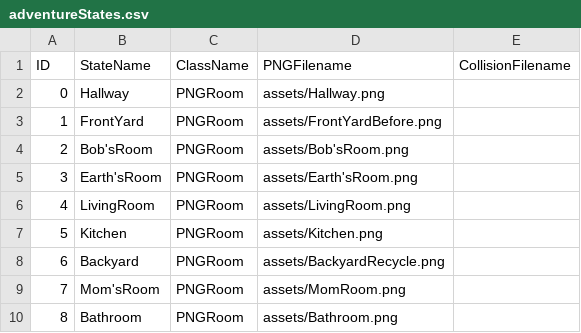
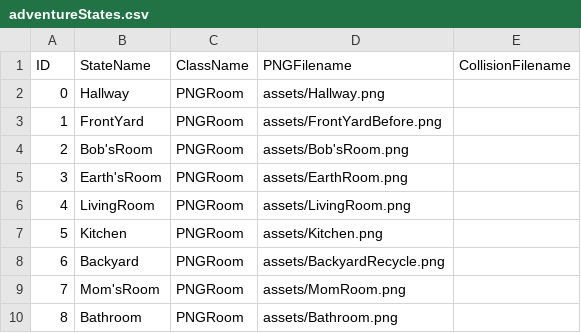
Before and after one commit to ylee73/Project2, a CSV file: data/adventureStates.csv, drawn as a sheet.

```diff
--- a/data/adventureStates.csv
+++ b/data/adventureStates.csv
@@ -4,3 +4,3 @@ ID,StateName,ClassName,PNGFilename,CollisionFilename
 2,Bob'sRoom,PNGRoom,assets/Bob'sRoom.png,
-3,Earth'sRoom,PNGRoom,assets/Earth'sRoom.png,
+3,Earth'sRoom,PNGRoom,assets/EarthRoom.png,
 4,LivingRoom,PNGRoom,assets/LivingRoom.png,
```
Also changed, not shown: 2 other files.
